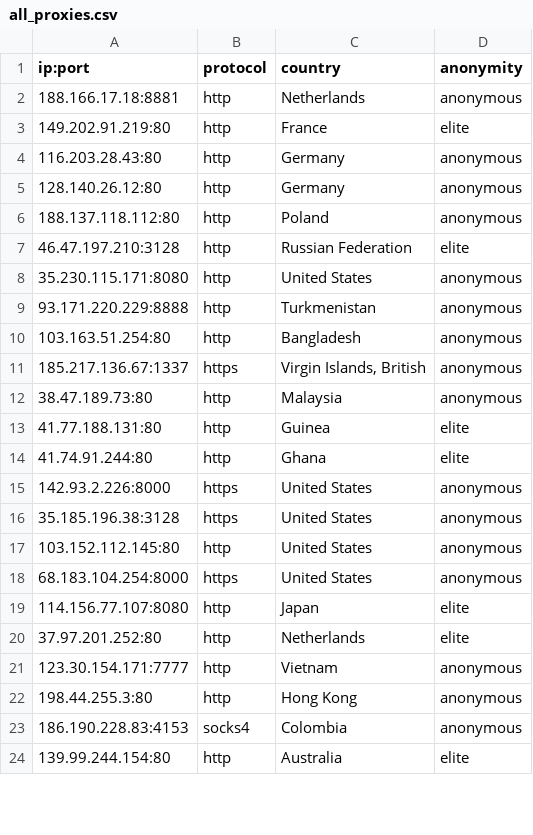
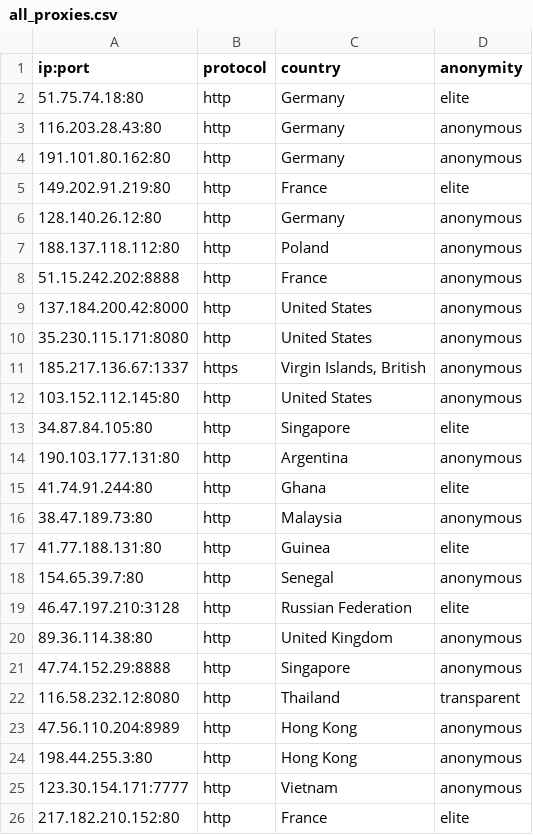
Before and after one commit to NoureddineRmila/daily-free-working-proxies, a CSV file: all_proxies.csv, drawn as a sheet; only a part is shown; removed rows and columns are numbered as before the commit, all else as after; the diff names each change by its address in the sheet, - before the commit and + after, or states it on an @@ line.

Commit message:
Update proxies list

```diff
--- a/all_proxies.csv
+++ b/all_proxies.csv
+row 2: 51.75.74.18:80 | http | Germany | elite
@@ row 4 moved to row 3: 116.203.28.43:80 @@
-A4 (ip:port): 188.166.17.18:8881
+A4 (ip:port): 191.101.80.162:80
-C4 (country): Netherlands
+C4 (country): Germany
-row 7: 46.47.197.210:3128 | http | Russian Federation | elite
+row 8: 51.15.242.202:8888 | http | France | anonymous
+row 9: 137.184.200.42:8000 | http | United States | anonymous
-row 9: 93.171.220.229:8888 | http | Turkmenistan | anonymous
-row 10: 103.163.51.254:80 | http | Bangladesh | anonymous
+row 12: 103.152.112.145:80 | http | United States | anonymous
+row 13: 34.87.84.105:80 | http | Singapore | elite
+row 14: 190.103.177.131:80 | http | Argentina | anonymous
@@ row 14 moved to row 15: 41.74.91.244:80 @@
-row 15: 142.93.2.226:8000 | https | United States | anonymous
-row 16: 35.185.196.38:3128 | https | United States | anonymous
-A18 (ip:port): 103.152.112.145:80
+A18 (ip:port): 154.65.39.7:80
-C18 (country): United States
+C18 (country): Senegal
-row 18: 68.183.104.254:8000 | https | United States | anonymous
-row 19: 114.156.77.107:8080 | http | Japan | elite
-A19 (ip:port): 37.97.201.252:80
+A19 (ip:port): 46.47.197.210:3128
-C19 (country): Netherlands
+C19 (country): Russian Federation
+row 20: 89.36.114.38:80 | http | United Kingdom | anonymous
@@ row 25 moved to row 21: 47.74.152.29:8888 @@
+row 22: 116.58.232.12:8080 | http | Thailand | transparent
+row 23: 47.56.110.204:8989 | http | Hong Kong | anonymous
@@ row 22 moved to row 24: 198.44.255.3:80 @@
-row 23: 186.190.228.83:4153 | socks4 | Colombia | anonymous
-A26 (ip:port): 139.99.244.154:80
+A26 (ip:port): 217.182.210.152:80
-C26 (country): Australia
+C26 (country): France
```
Also changed, not shown: 12 other files.
